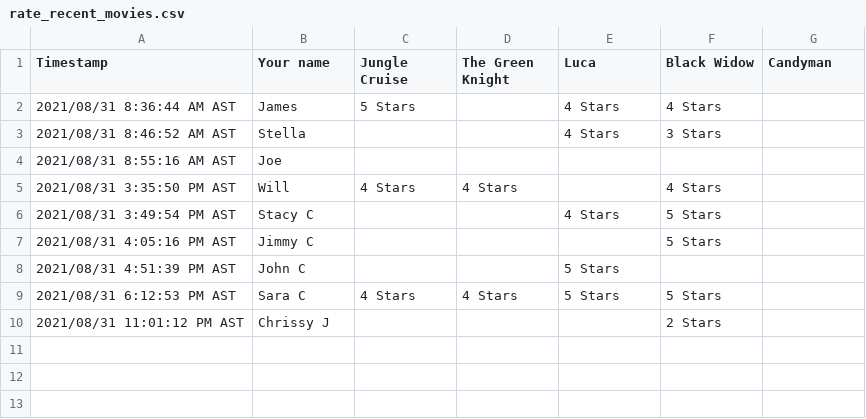
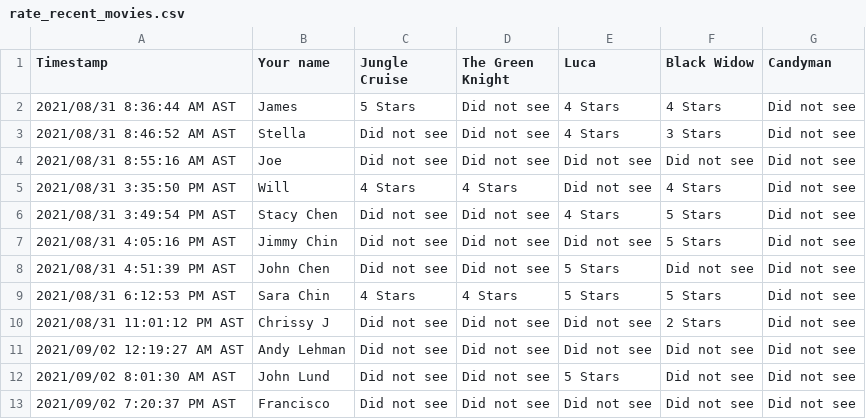
Before and after one commit to vmceleney/607_acq_mgt, a CSV file: week2/rate_recent_movies.csv, drawn as a sheet.

Commit message:
Updating the csv from latest responses.

```diff
--- a/week2/rate_recent_movies.csv
+++ b/week2/rate_recent_movies.csv
@@ -1,10 +1,13 @@
 "Timestamp","Your name","Jungle Cruise","The Green Knight","Luca","Black Widow","Candyman"
-"2021/08/31 8:36:44 AM AST","James","5 Stars","","4 Stars","4 Stars",""
-"2021/08/31 8:46:52 AM AST","Stella","","","4 Stars","3 Stars",""
-"2021/08/31 8:55:16 AM AST","Joe","","","","",""
-"2021/08/31 3:35:50 PM AST","Will","4 Stars","4 Stars","","4 Stars",""
-"2021/08/31 3:49:54 PM AST","Stacy C","","","4 Stars","5 Stars",""
-"2021/08/31 4:05:16 PM AST","Jimmy C","","","","5 Stars",""
-"2021/08/31 4:51:39 PM AST","John C","","","5 Stars","",""
-"2021/08/31 6:12:53 PM AST","Sara C","4 Stars","4 Stars","5 Stars","5 Stars",""
-"2021/08/31 11:01:12 PM AST","Chrissy J","","","","2 Stars",""
+"2021/08/31 8:36:44 AM AST","James","5 Stars","Did not see","4 Stars","4 Stars","Did not see"
+"2021/08/31 8:46:52 AM AST","Stella","Did not see","Did not see","4 Stars","3 Stars","Did not see"
+"2021/08/31 8:55:16 AM AST","Joe","Did not see","Did not see","Did not see","Did not see","Did not see"
+"2021/08/31 3:35:50 PM AST","Will","4 Stars","4 Stars","Did not see","4 Stars","Did not see"
+"2021/08/31 3:49:54 PM AST","Stacy Chen","Did not see","Did not see","4 Stars","5 Stars","Did not see"
+"2021/08/31 4:05:16 PM AST","Jimmy Chin","Did not see","Did not see","Did not see","5 Stars","Did not see"
+"2021/08/31 4:51:39 PM AST","John Chen","Did not see","Did not see","5 Stars","Did not see","Did not see"
+"2021/08/31 6:12:53 PM AST","Sara Chin","4 Stars","4 Stars","5 Stars","5 Stars","Did not see"
+"2021/08/31 11:01:12 PM AST","Chrissy J","Did not see","Did not see","Did not see","2 Stars","Did not see"
+"2021/09/02 12:19:27 AM AST","Andy Lehman","Did not see","Did not see","Did not see","Did not see","Did not see"
+"2021/09/02 8:01:30 AM AST","John Lund","Did not see","Did not see","5 Stars","Did not see","Did not see"
+"2021/09/02 7:20:37 PM AST","Francisco","Did not see","Did not see","Did not see","Did not see","Did not see"
```
